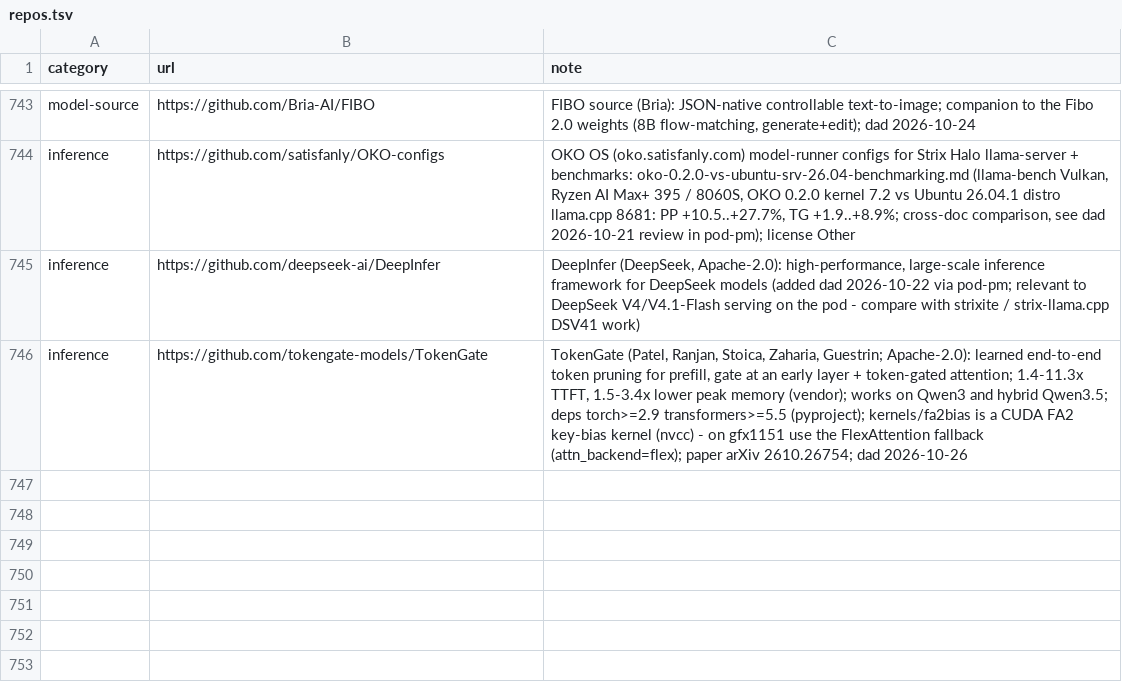
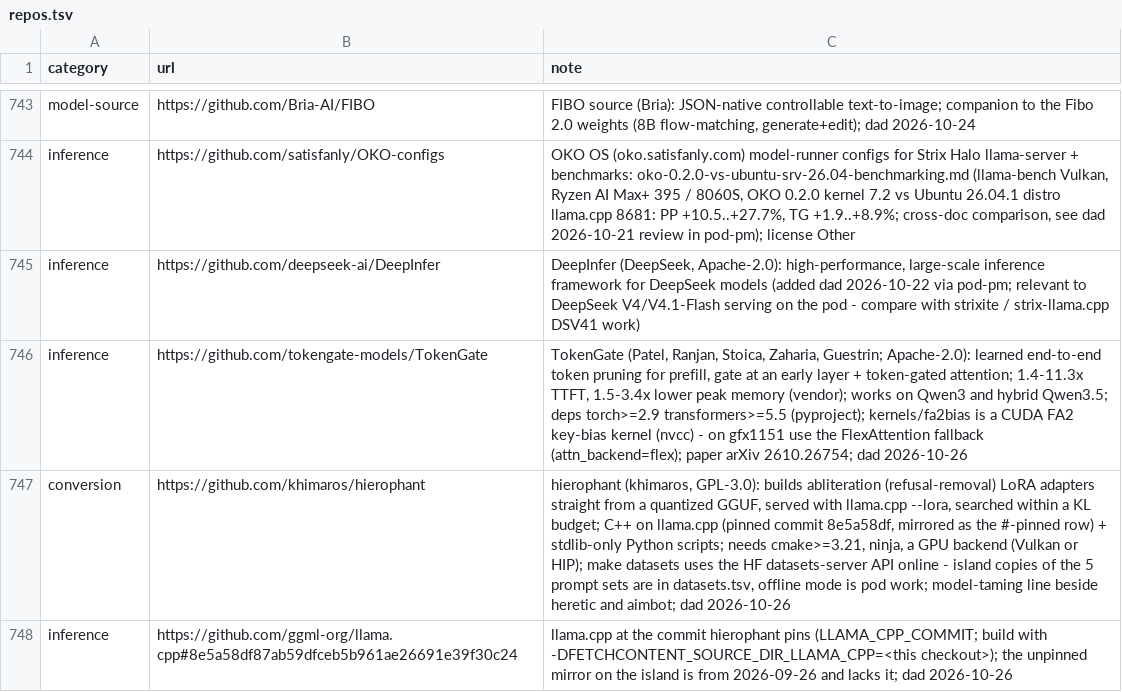
Before and after one commit to TheBeaninator/ark, a TSV file: manifest/repos.tsv, drawn as a sheet; only a part is shown, gaps mark what is left out; the diff names each change by its address in the sheet, - before the commit and + after, or states it on an @@ line.

```diff
--- a/manifest/repos.tsv
+++ b/manifest/repos.tsv
+row 747: conversion | https://github.com/khimaros/hierophant | hierophant (khimaros, GPL-3.0): builds abliteration (refusal-removal) LoRA adapters straight from a quantized GGUF, served with llama.cpp --lora, searched within a KL budget; C++ on llama.cpp (pinned commit 8e5a58df, mirrored as the #-pinned row) + stdlib-only Python scripts; needs cmake>=3.21, ninja, a GPU backend (Vulkan or HIP); make datasets uses the HF datasets-server API online - island copies of the 5 prompt sets are in datasets.tsv, offline mode is pod work; model-taming line beside heretic and aimbot; dad 2026-10-26
+row 748: inference | https://github.com/ggml-org/llama.cpp#8e5a58df87ab59dfceb5b961ae26691e39f30c24 | llama.cpp at the commit hierophant pins (LLAMA_CPP_COMMIT; build with -DFETCHCONTENT_SOURCE_DIR_LLAMA_CPP=<this checkout>); the unpinned mirror on the island is from 2026-09-26 and lacks it; dad 2026-10-26
```
Also changed, not shown: manifest/datasets.tsv, manifest/models.tsv.
